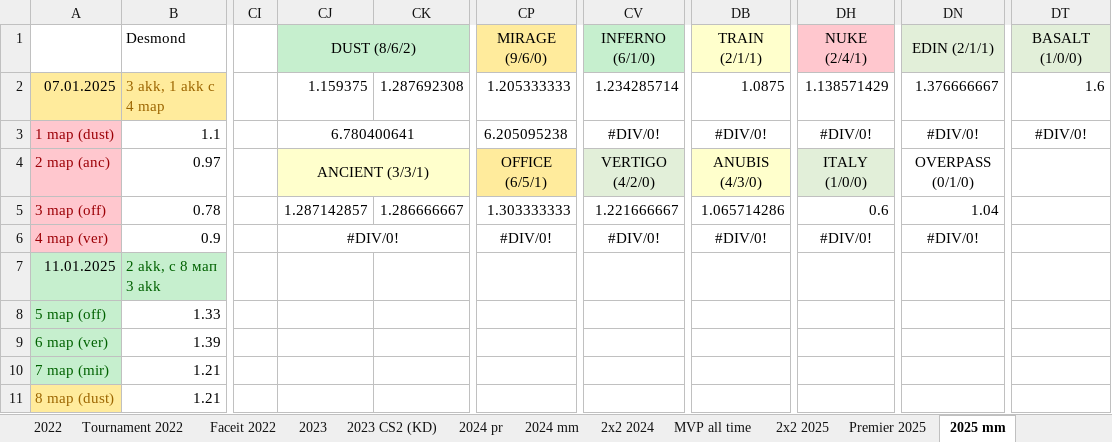
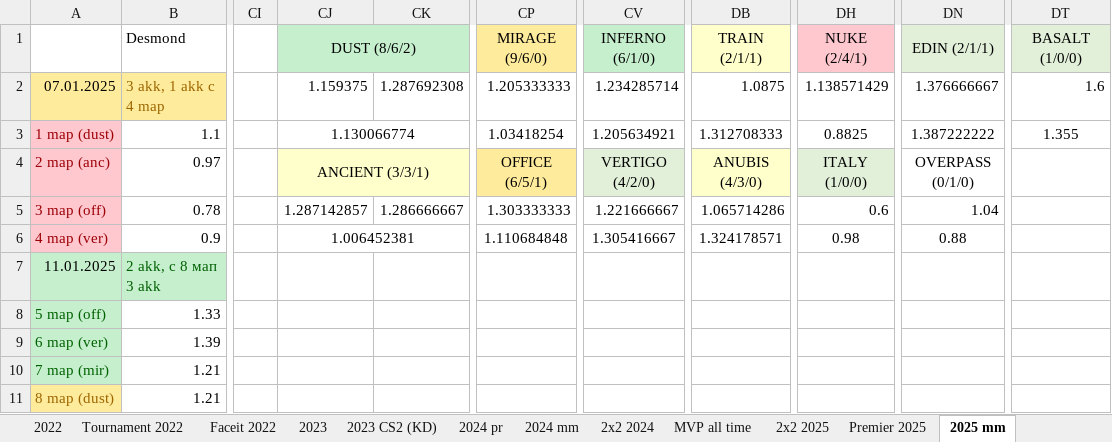
Before and after one commit to Geraque/stats-bot_v2, an Excel workbook: stats-bot_v2-app/src/main/resources/Statistics.xlsx, sheet 2025 mm, drawn as a sheet; only a part is shown, gaps mark what is left out; values as stored, in another font and other column widths than the file's, no borders; the diff names each change by its address in the sheet, - before the commit and + after, or states it on an @@ line.

Commit message:
fix calculating map stats

```diff
--- a/stats-bot_v2-app/src/main/resources/Statistics.xlsx (sheet 2025 mm)
+++ b/stats-bot_v2-app/src/main/resources/Statistics.xlsx (sheet 2025 mm)
-CJ3: 6.780400641
+CJ3: 1.130066774
-CP3: 6.205095238
+CP3: 1.03418254
-CV3: #DIV/0!
+CV3: 1.205634921
-DB3: #DIV/0!
+DB3: 1.312708333
-DH3: #DIV/0!
+DH3: 0.8825
-DN3: #DIV/0!
+DN3: 1.387222222
-DT3: #DIV/0!
+DT3: 1.355
-CJ6: #DIV/0!
+CJ6: 1.006452381
-CP6: #DIV/0!
+CP6: 1.110684848
-CV6: #DIV/0!
+CV6: 1.305416667
-DB6: #DIV/0!
+DB6: 1.324178571
-DH6: #DIV/0!
+DH6: 0.98
-DN6: #DIV/0!
+DN6: 0.88
```
